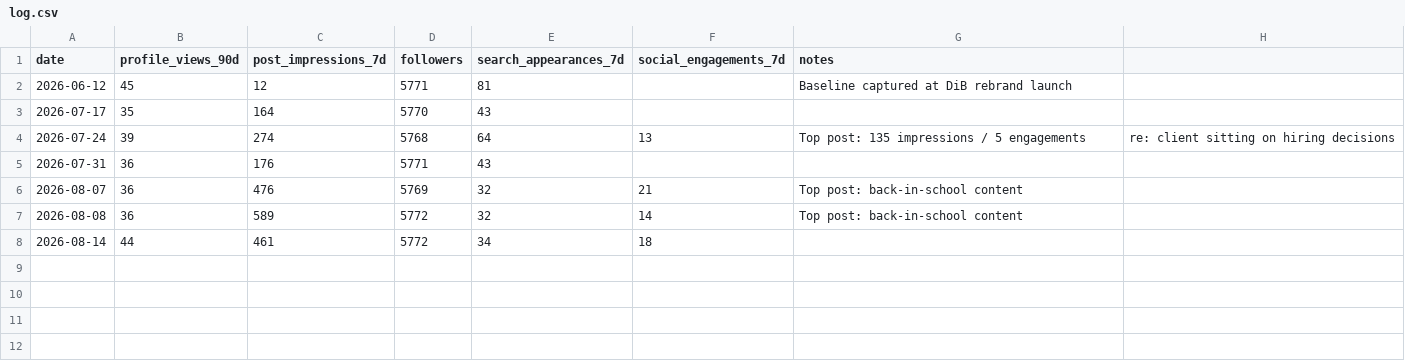
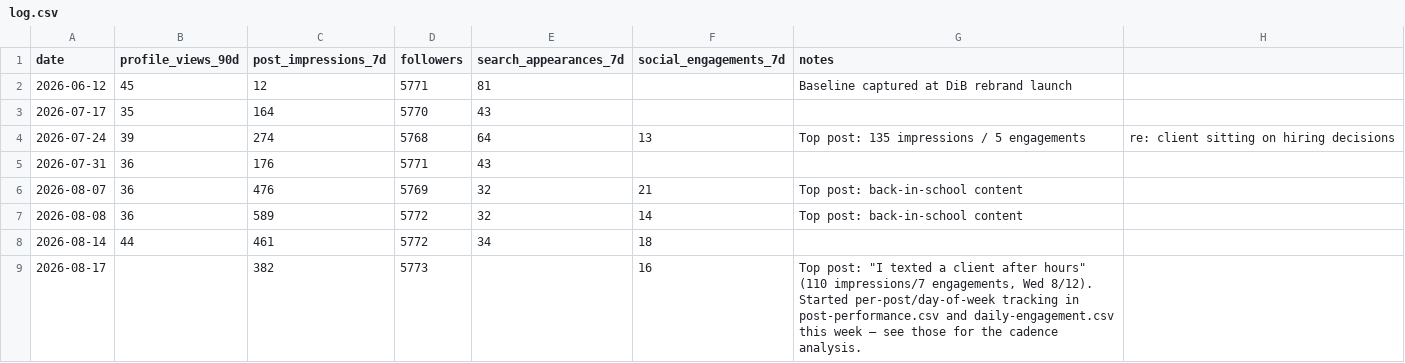
Before and after one commit to Synnovatia/Synnovatia-AIOS, a CSV file: data/linkedin-metrics/log.csv, drawn as a sheet.

Commit message:
LinkedIn cadence performance tracking set up from a real analytics export; Friday LinkedIn draft edited and voice patterns learned from Jackie's own rewrites; Day A strength session card prepared and today's cardio logged

```diff
--- a/data/linkedin-metrics/log.csv
+++ b/data/linkedin-metrics/log.csv
@@ -8 +8,2 @@ date,profile_views_90d,post_impressions_7d,followers,search_appearances_7d,socia
 2026-08-14,44,461,5772,34,18,
+2026-08-17,,382,5773,,16,"Top post: ""I texted a client after hours"" (110 impressions/7 engagements, Wed 8/12). Started per-post/day-of-week tracking in post-performance.csv and daily-engagement.csv this week — see those for the cadence analysis."
```
Also changed, not shown: personal/workout-logs/session-log.csv, 8 other files.
